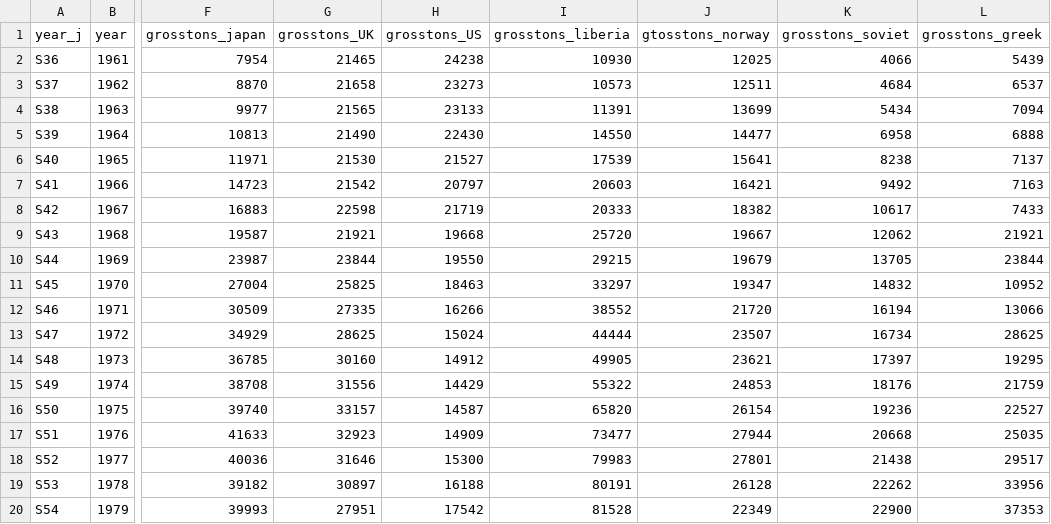
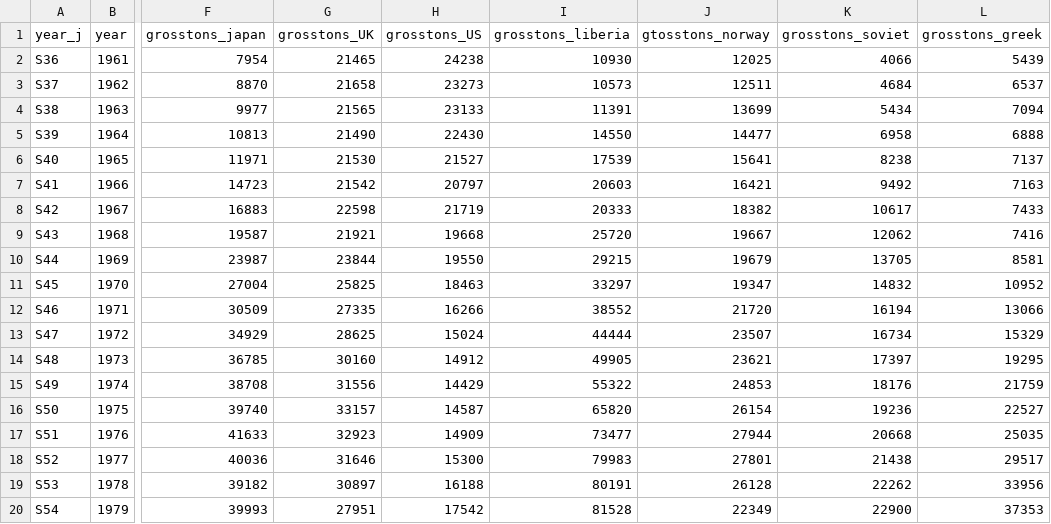
Before and after one commit to ohtanilson/shipmerger, a CSV file: input/data_totaltons.csv, drawn as a sheet; only a part is shown, gaps mark what is left out; the diff names each change by its address in the sheet, - before the commit and + after, or states it on an @@ line.

```diff
--- a/input/data_totaltons.csv
+++ b/input/data_totaltons.csv
-L9 (grosstons_greek): 21921
+L9 (grosstons_greek): 7416
-L10 (grosstons_greek): 23844
+L10 (grosstons_greek): 8581
-L13 (grosstons_greek): 28625
+L13 (grosstons_greek): 15329
```
Also changed, not shown: 2 other files.
